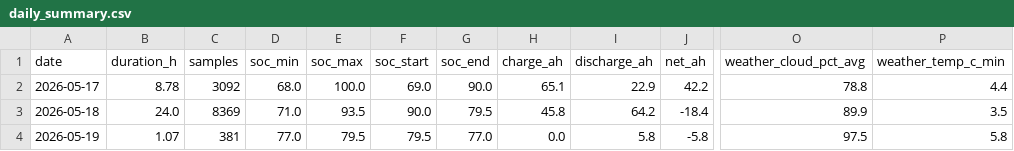
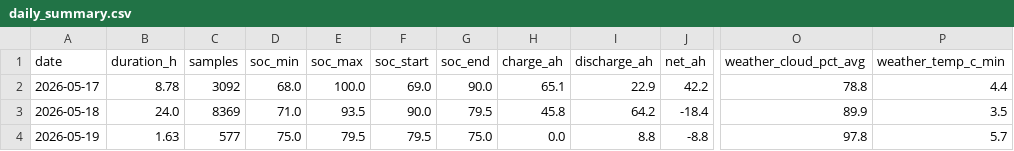
Before and after one commit to kaanow/volthium_reader, a CSV file: data/daily_summary.csv, drawn as a sheet; only a part is shown, gaps mark what is left out; the diff names each change by its address in the sheet, - before the commit and + after, or states it on an @@ line.

```diff
--- a/data/daily_summary.csv
+++ b/data/daily_summary.csv
-B4 (duration_h): 1.07
+B4 (duration_h): 1.63
-C4 (samples): 381
+C4 (samples): 577
-D4 (soc_min): 77.0
+D4 (soc_min): 75.0
-G4 (soc_end): 77.0
+G4 (soc_end): 75.0
-I4 (discharge_ah): 5.8
+I4 (discharge_ah): 8.8
-J4 (net_ah): -5.8
+J4 (net_ah): -8.8
-O4 (weather_cloud_pct_avg): 97.5
+O4 (weather_cloud_pct_avg): 97.8
-P4 (weather_temp_c_min): 5.8
+P4 (weather_temp_c_min): 5.7
```
Also changed, not shown: data/projection_log.csv, data/weather.csv, 7 other files.
